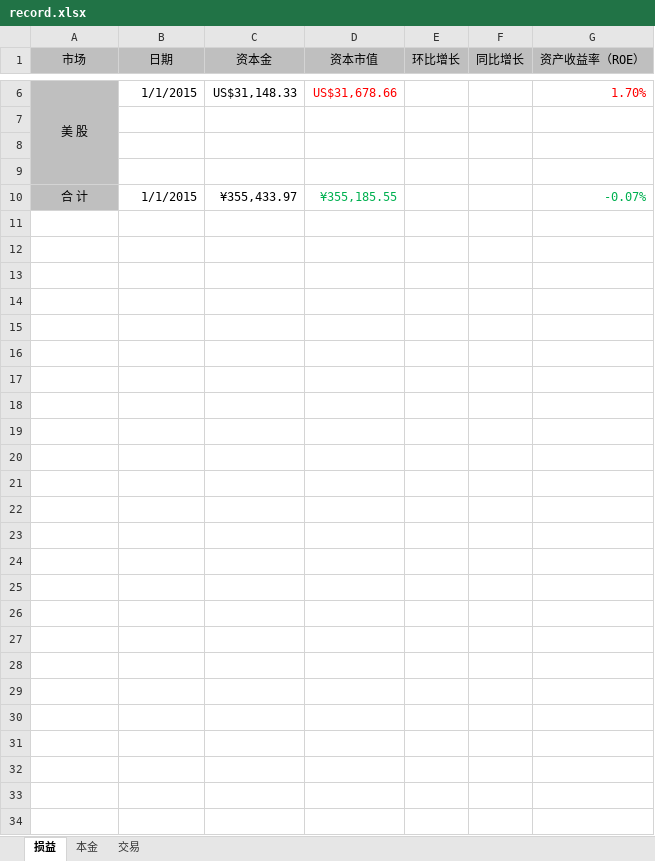
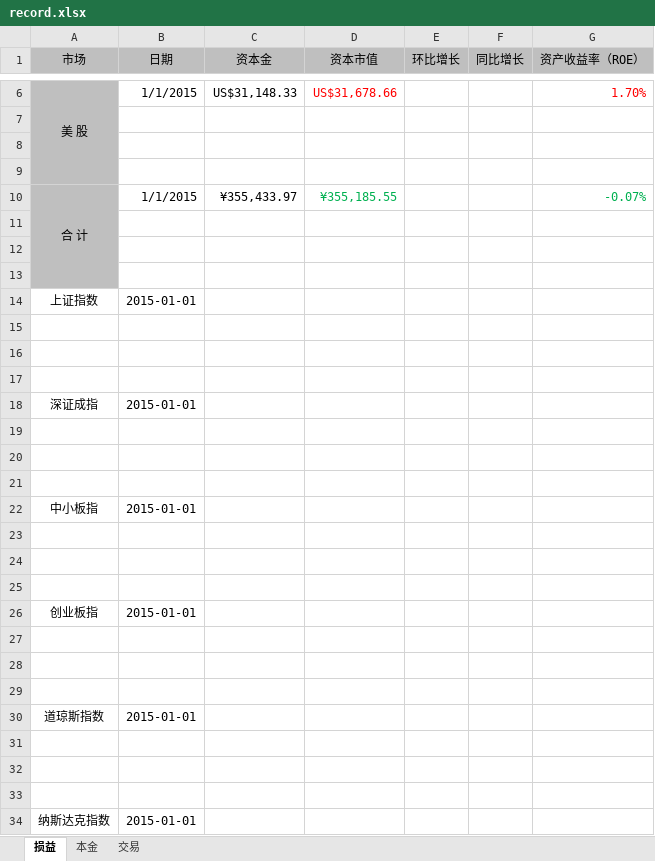
Before and after one commit to mindwind/my-draft, an Excel workbook: investment/record.xlsx, sheet 损益, drawn as a sheet; only a part is shown, gaps mark what is left out; values as stored, in another font and other column widths than the file's, no borders; the diff names each change by its address in the sheet, - before the commit and + after, or states it on an @@ line.

```diff
--- a/investment/record.xlsx (sheet 损益)
+++ b/investment/record.xlsx (sheet 损益)
+A10:A13 merged
+row 11: (empty)
+row 12: (empty)
+row 13: (empty)
+row 14: 上证指数 | 2015-01-01
+row 15: (empty)
+row 16: (empty)
+row 17: (empty)
+row 18: 深证成指 | 2015-01-01
+row 19: (empty)
+row 20: (empty)
+row 21: (empty)
+row 22: 中小板指 | 2015-01-01
+row 23: (empty)
+row 24: (empty)
+row 25: (empty)
+row 26: 创业板指 | 2015-01-01
+row 27: (empty)
+row 28: (empty)
+row 29: (empty)
+row 30: 道琼斯指数 | 2015-01-01
+row 31: (empty)
+row 32: (empty)
+row 33: (empty)
+row 34: 纳斯达克指数 | 2015-01-01
```
Also changed, not shown: sheet 交易, 2 other files.
